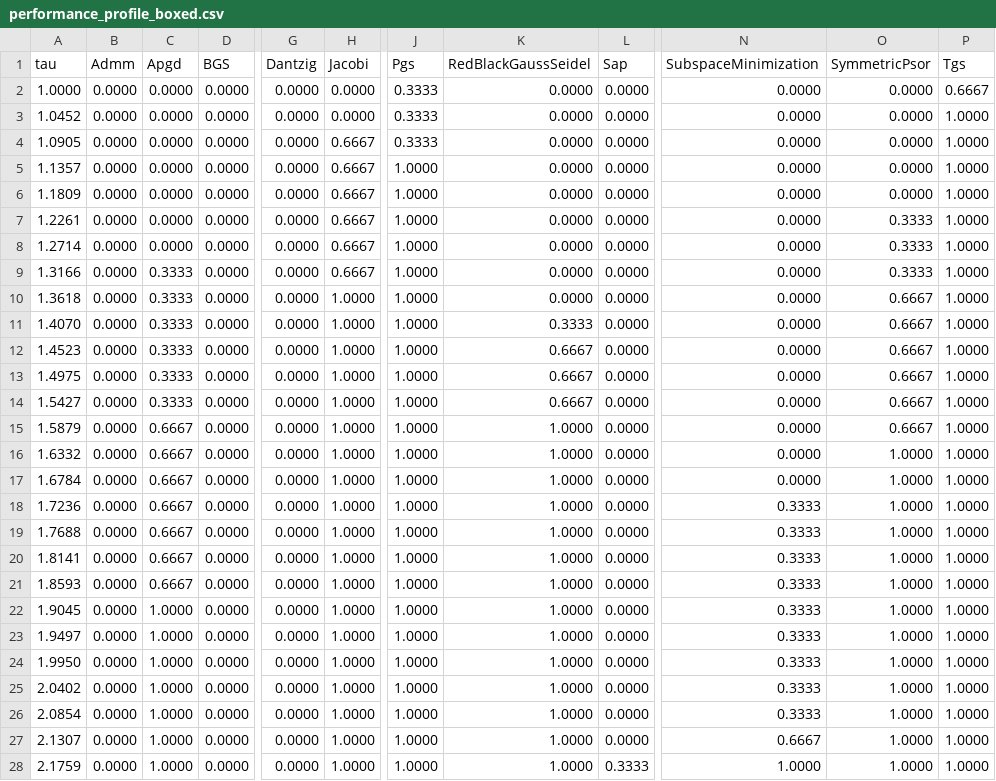
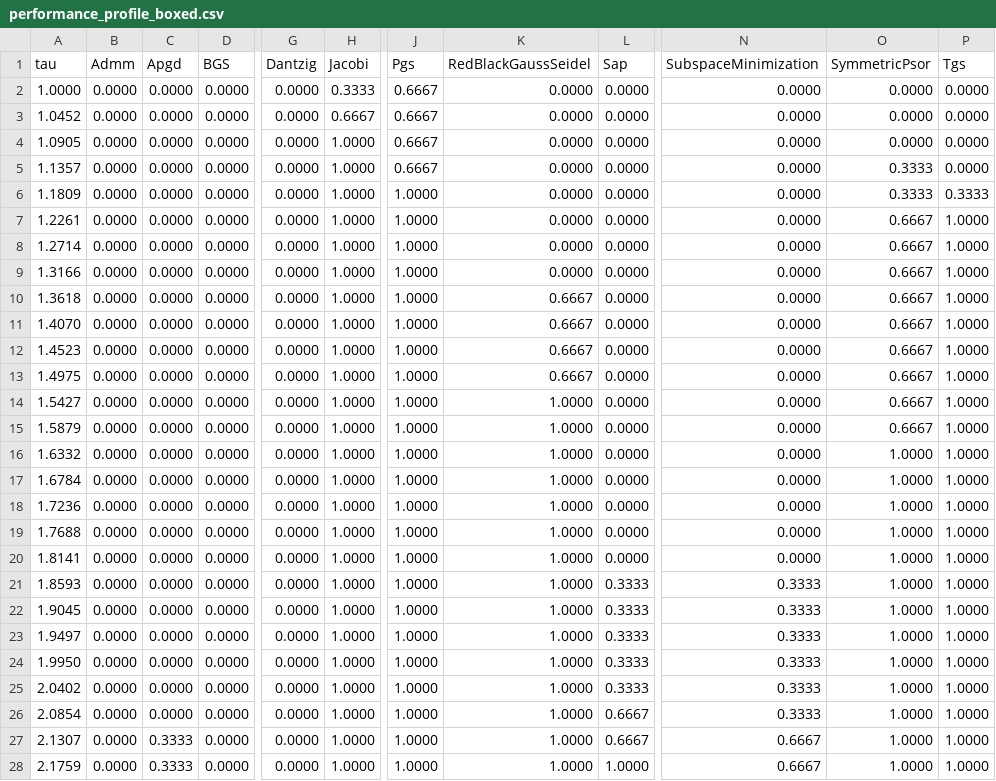
Before and after one commit to dartsim/dart, a CSV file: docs/background/lcp/figures/performance_profile_boxed.csv, drawn as a sheet; only a part is shown, gaps mark what is left out; the diff covers the shown part only; the diff names each change by its address in the sheet, - before the commit and + after, or states it on an @@ line.

Commit message:
Fast path strict-interior boxed Newton LCPs

```diff
--- a/docs/background/lcp/figures/performance_profile_boxed.csv
+++ b/docs/background/lcp/figures/performance_profile_boxed.csv
-H2 (Jacobi): 0.0000
+H2 (Jacobi): 0.3333
-J2:J4 (Pgs): 0.3333
+J2:J4 (Pgs): 0.6667
-P2 (Tgs): 0.6667
+P2 (Tgs): 0.0000
-H3 (Jacobi): 0.0000
+H3 (Jacobi): 0.6667
-P3:P5 (Tgs): 1.0000
+P3:P5 (Tgs): 0.0000
-H4:H9 (Jacobi): 0.6667
+H4:H9 (Jacobi): 1.0000
-J5 (Pgs): 1.0000
+J5 (Pgs): 0.6667
-O5:O6 (SymmetricPsor): 0.0000
+O5:O6 (SymmetricPsor): 0.3333
-P6 (Tgs): 1.0000
+P6 (Tgs): 0.3333
-O7:O9 (SymmetricPsor): 0.3333
+O7:O9 (SymmetricPsor): 0.6667
-C9:C14 (Apgd): 0.3333
+C9:C14 (Apgd): 0.0000
-K10 (RedBlackGaussSeidel): 0.0000
+K10 (RedBlackGaussSeidel): 0.6667
-K11 (RedBlackGaussSeidel): 0.3333
+K11 (RedBlackGaussSeidel): 0.6667
-K14 (RedBlackGaussSeidel): 0.6667
+K14 (RedBlackGaussSeidel): 1.0000
-C15:C21 (Apgd): 0.6667
+C15:C21 (Apgd): 0.0000
-N18:N20 (SubspaceMinimization): 0.3333
+N18:N20 (SubspaceMinimization): 0.0000
-L21:L25 (Sap): 0.0000
+L21:L25 (Sap): 0.3333
-C22:C26 (Apgd): 1.0000
+C22:C26 (Apgd): 0.0000
-L26:L27 (Sap): 0.0000
+L26:L27 (Sap): 0.6667
-C27:C28 (Apgd): 1.0000
+C27:C28 (Apgd): 0.3333
-L28 (Sap): 0.3333
+L28 (Sap): 1.0000
-N28 (SubspaceMinimization): 1.0000
+N28 (SubspaceMinimization): 0.6667
```
Also changed, not shown: 100 edited cells elsewhere in this file, docs/background/lcp/figures/performance_profile_frictionindex.csv, docs/background/lcp/figures/performance_profile_standard.csv, 8 other files.
